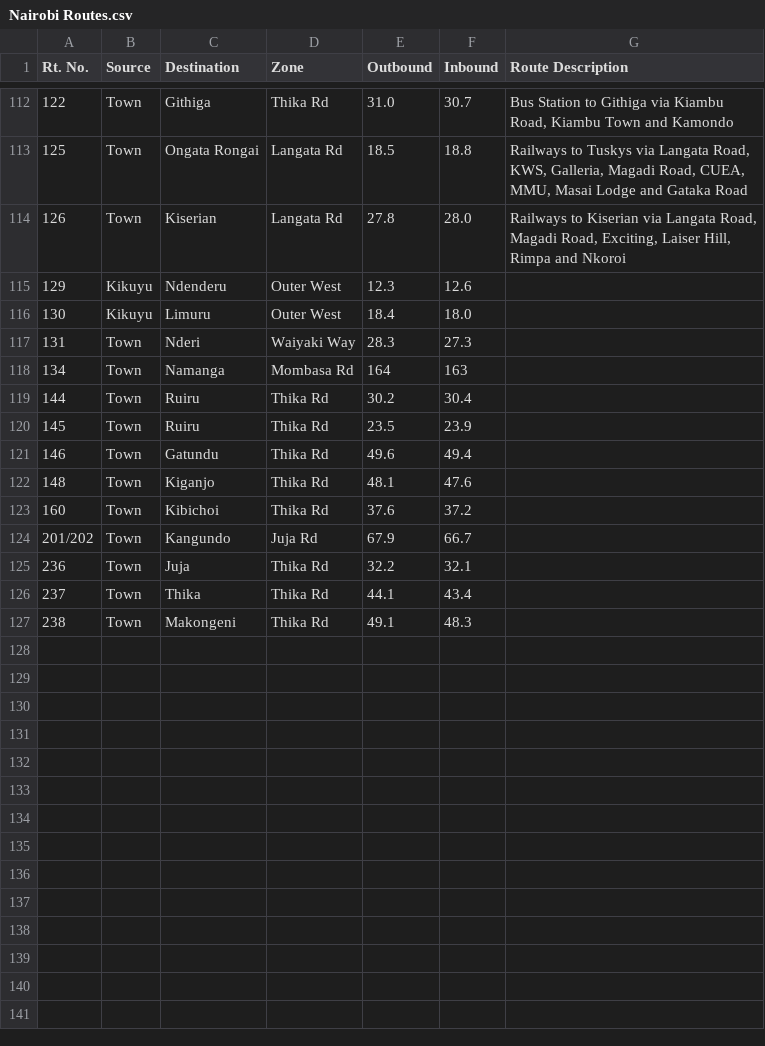
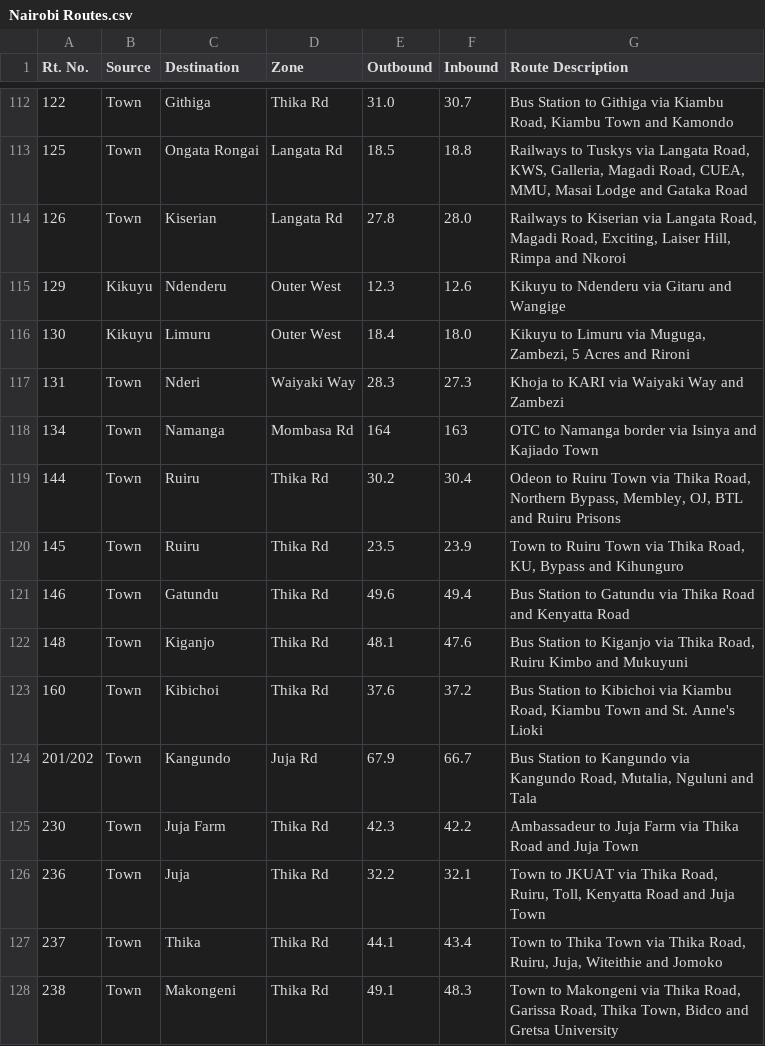
Before and after one commit to oukobilly/datasets-ke, a CSV file: Nairobi Routes.csv, drawn as a sheet; only a part is shown, gaps mark what is left out.

Commit message:
Update Nairobi Routes.csv
Added Route 230 to Juja Farm. Updated Route Descriptions for Routes 129 to 238

```diff
--- a/Nairobi Routes.csv
+++ b/Nairobi Routes.csv
@@ -114,14 +114,15 @@
 126,Town,Kiserian,Langata Rd,27.8,28.0,"Railways to Kiserian via Langata Road, Magadi Road, Exciting, Laiser Hill, Rimpa and Nkoroi"
-129,Kikuyu,Ndenderu,Outer West,12.3,12.6,
-130,Kikuyu,Limuru,Outer West,18.4,18.0,
-131,Town,Nderi,Waiyaki Way,28.3,27.3,
-134,Town,Namanga,Mombasa Rd,164,163,
-144,Town,Ruiru,Thika Rd,30.2,30.4,
-145,Town,Ruiru,Thika Rd,23.5,23.9,
-146,Town,Gatundu,Thika Rd,49.6,49.4,
-148,Town,Kiganjo,Thika Rd,48.1,47.6,
-160,Town,Kibichoi,Thika Rd,37.6,37.2,
-201/202,Town,Kangundo,Juja Rd,67.9,66.7,
-236,Town,Juja,Thika Rd,32.2,32.1,
-237,Town,Thika,Thika Rd,44.1,43.4,
-238,Town,Makongeni,Thika Rd,49.1,48.3,
+129,Kikuyu,Ndenderu,Outer West,12.3,12.6,Kikuyu to Ndenderu via Gitaru and Wangige
+130,Kikuyu,Limuru,Outer West,18.4,18.0,"Kikuyu to Limuru via Muguga, Zambezi, 5 Acres and Rironi"
+131,Town,Nderi,Waiyaki Way,28.3,27.3,Khoja to KARI via Waiyaki Way and Zambezi
+134,Town,Namanga,Mombasa Rd,164,163,OTC to Namanga border via Isinya and Kajiado Town
+144,Town,Ruiru,Thika Rd,30.2,30.4,"Odeon to Ruiru Town via Thika Road, Northern Bypass, Membley, OJ, BTL and Ruiru Prisons"
+145,Town,Ruiru,Thika Rd,23.5,23.9,"Town to Ruiru Town via Thika Road, KU, Bypass and Kihunguro"
+146,Town,Gatundu,Thika Rd,49.6,49.4,Bus Station to Gatundu via Thika Road and Kenyatta Road
+148,Town,Kiganjo,Thika Rd,48.1,47.6,"Bus Station to Kiganjo via Thika Road, Ruiru Kimbo and Mukuyuni"
+160,Town,Kibichoi,Thika Rd,37.6,37.2,"Bus Station to Kibichoi via Kiambu Road, Kiambu Town and St. Anne's Lioki"
+201/202,Town,Kangundo,Juja Rd,67.9,66.7,"Bus Station to Kangundo via Kangundo Road, Mutalia, Nguluni and Tala"
+230,Town,Juja Farm,Thika Rd,42.3,42.2,Ambassadeur to Juja Farm via Thika Road and Juja Town
+236,Town,Juja,Thika Rd,32.2,32.1,"Town to JKUAT via Thika Road, Ruiru, Toll, Kenyatta Road and Juja Town"
+237,Town,Thika,Thika Rd,44.1,43.4,"Town to Thika Town via Thika Road, Ruiru, Juja, Witeithie and Jomoko"
+238,Town,Makongeni,Thika Rd,49.1,48.3,"Town to Makongeni via Thika Road, Garissa Road, Thika Town, Bidco and Gretsa University"
```
